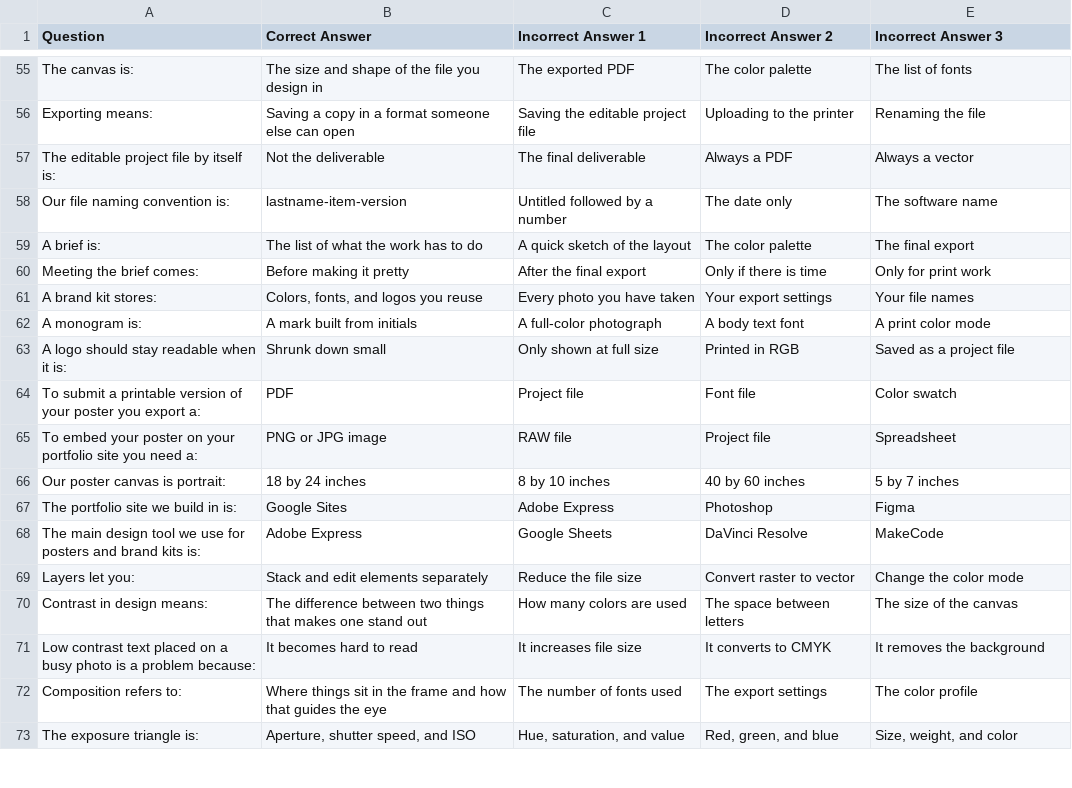
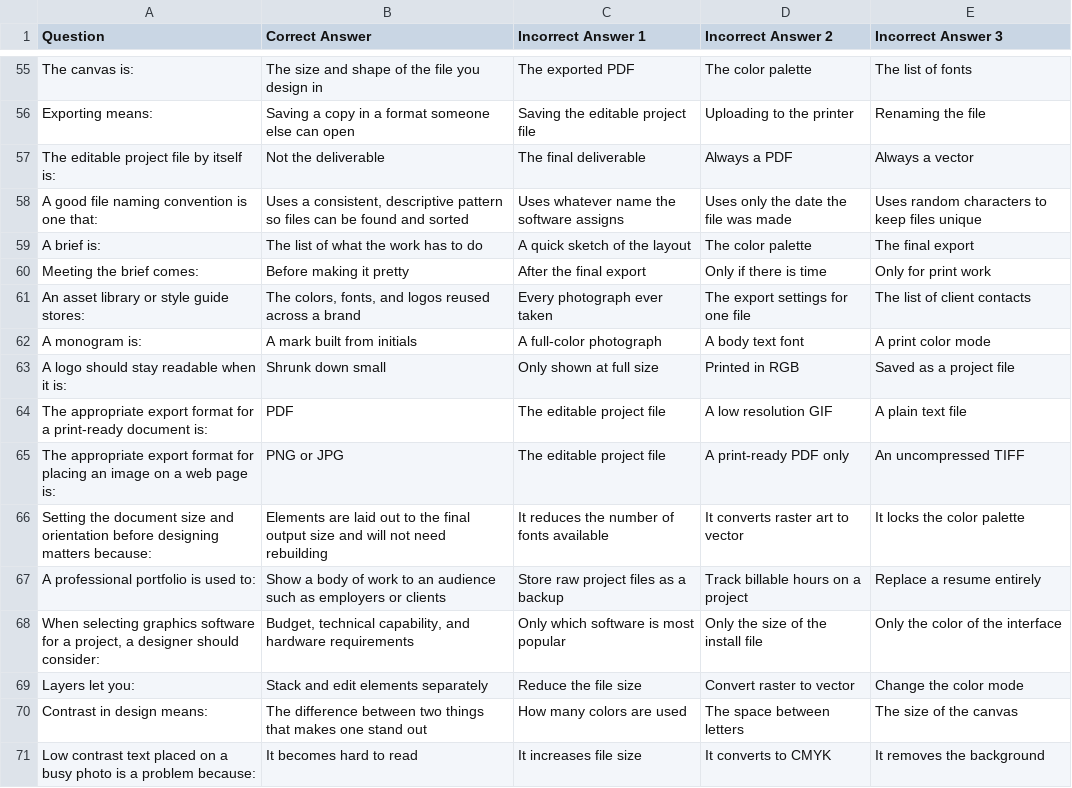
Before and after one commit to DryCreations/centerburg-course-planning, a CSV file: courses/design-techniques/planning/week-3/gimkit-review.csv, drawn as a sheet; only a part is shown, gaps mark what is left out; the shorter side is filled out with more unchanged rows.

```diff
--- a/courses/design-techniques/planning/week-3/gimkit-review.csv
+++ b/courses/design-techniques/planning/week-3/gimkit-review.csv
@@ -57,13 +57,13 @@
 "The editable project file by itself is:","Not the deliverable","The final deliverable","Always a PDF","Always a vector"
-"Our file naming convention is:","lastname-item-version","Untitled followed by a number","The date only","The software name"
+"A good file naming convention is one that:","Uses a consistent, descriptive pattern so files can be found and sorted","Uses whatever name the software assigns","Uses only the date the file was made","Uses random characters to keep files unique"
 "A brief is:","The list of what the work has to do","A quick sketch of the layout","The color palette","The final export"
 "Meeting the brief comes:","Before making it pretty","After the final export","Only if there is time","Only for print work"
-"A brand kit stores:","Colors, fonts, and logos you reuse","Every photo you have taken","Your export settings","Your file names"
+"An asset library or style guide stores:","The colors, fonts, and logos reused across a brand","Every photograph ever taken","The export settings for one file","The list of client contacts"
 "A monogram is:","A mark built from initials","A full-color photograph","A body text font","A print color mode"
 "A logo should stay readable when it is:","Shrunk down small","Only shown at full size","Printed in RGB","Saved as a project file"
-"To submit a printable version of your poster you export a:","PDF","Project file","Font file","Color swatch"
-"To embed your poster on your portfolio site you need a:","PNG or JPG image","RAW file","Project file","Spreadsheet"
-"Our poster canvas is portrait:","18 by 24 inches","8 by 10 inches","40 by 60 inches","5 by 7 inches"
-"The portfolio site we build in is:","Google Sites","Adobe Express","Photoshop","Figma"
-"The main design tool we use for posters and brand kits is:","Adobe Express","Google Sheets","DaVinci Resolve","MakeCode"
+"The appropriate export format for a print-ready document is:","PDF","The editable project file","A low resolution GIF","A plain text file"
+"The appropriate export format for placing an image on a web page is:","PNG or JPG","The editable project file","A print-ready PDF only","An uncompressed TIFF"
+"Setting the document size and orientation before designing matters because:","Elements are laid out to the final output size and will not need rebuilding","It reduces the number of fonts available","It converts raster art to vector","It locks the color palette"
+"A professional portfolio is used to:","Show a body of work to an audience such as employers or clients","Store raw project files as a backup","Track billable hours on a project","Replace a resume entirely"
+"When selecting graphics software for a project, a designer should consider:","Budget, technical capability, and hardware requirements","Only which software is most popular","Only the size of the install file","Only the color of the interface"
 "Layers let you:","Stack and edit elements separately","Reduce the file size","Convert raster to vector","Change the color mode"
```
Also changed, not shown: courses/aviation-uas/planning/week-3/gimkit-rainout-backup.csv, courses/aviation-uas/planning/week-3/gimkit-review.csv, 7 other files.
